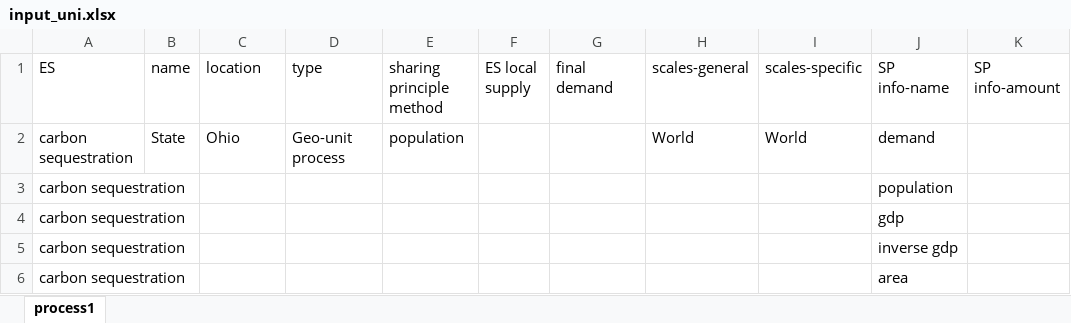
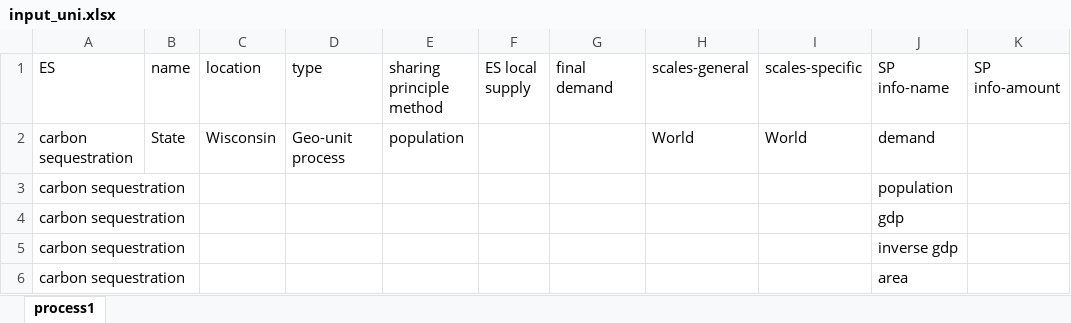
Before and after one commit to YingX110/TESdemo, an Excel workbook: user_input_data/input_uni.xlsx, sheet process1, drawn as a sheet; values as stored, in another font and other column widths than the file's, no borders; the diff names each change by its address in the sheet, - before the commit and + after, or states it on an @@ line.

```diff
--- a/user_input_data/input_uni.xlsx (sheet process1)
+++ b/user_input_data/input_uni.xlsx (sheet process1)
-C2 (location): Ohio
+C2 (location): Wisconsin
```
Also changed, not shown: 8 other files.
